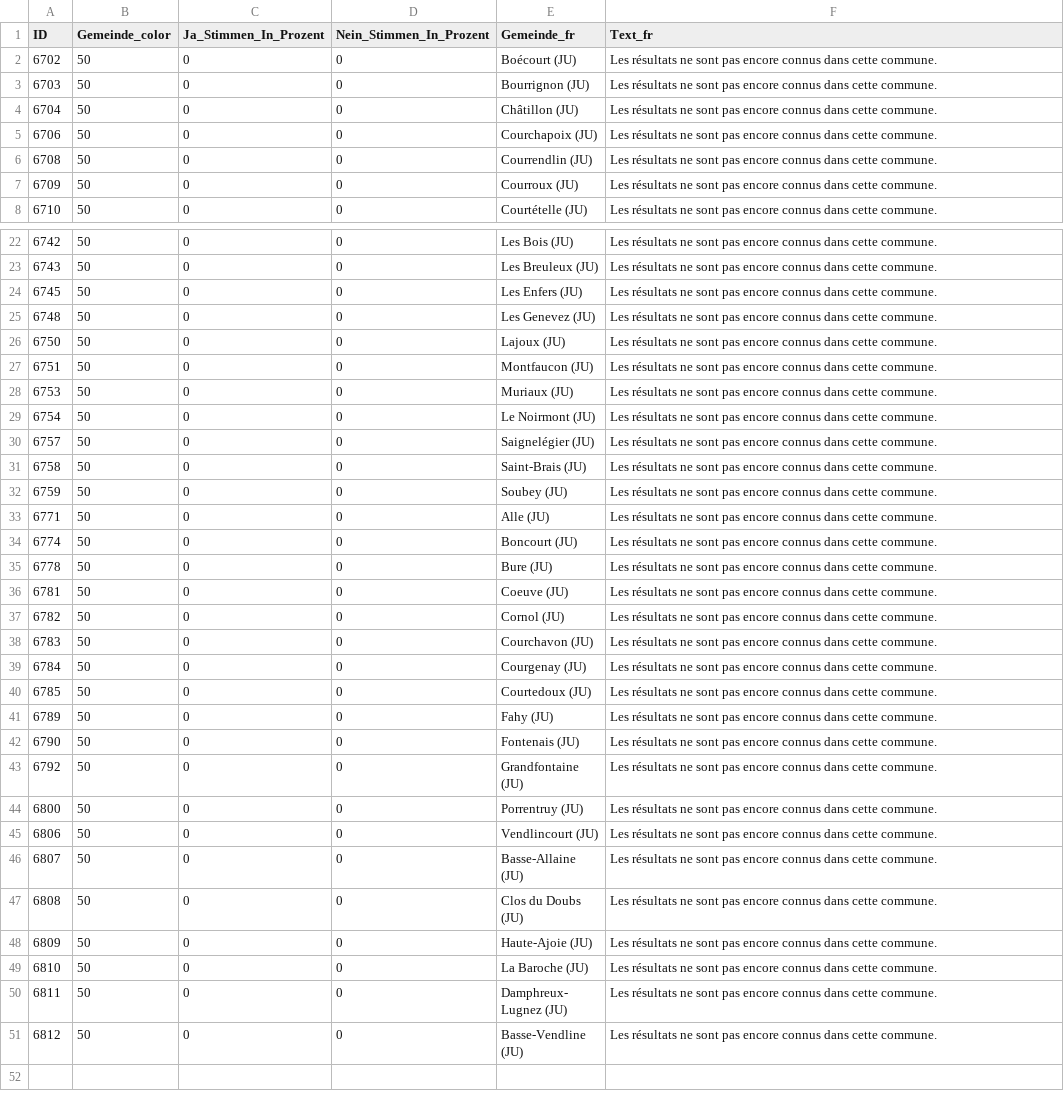
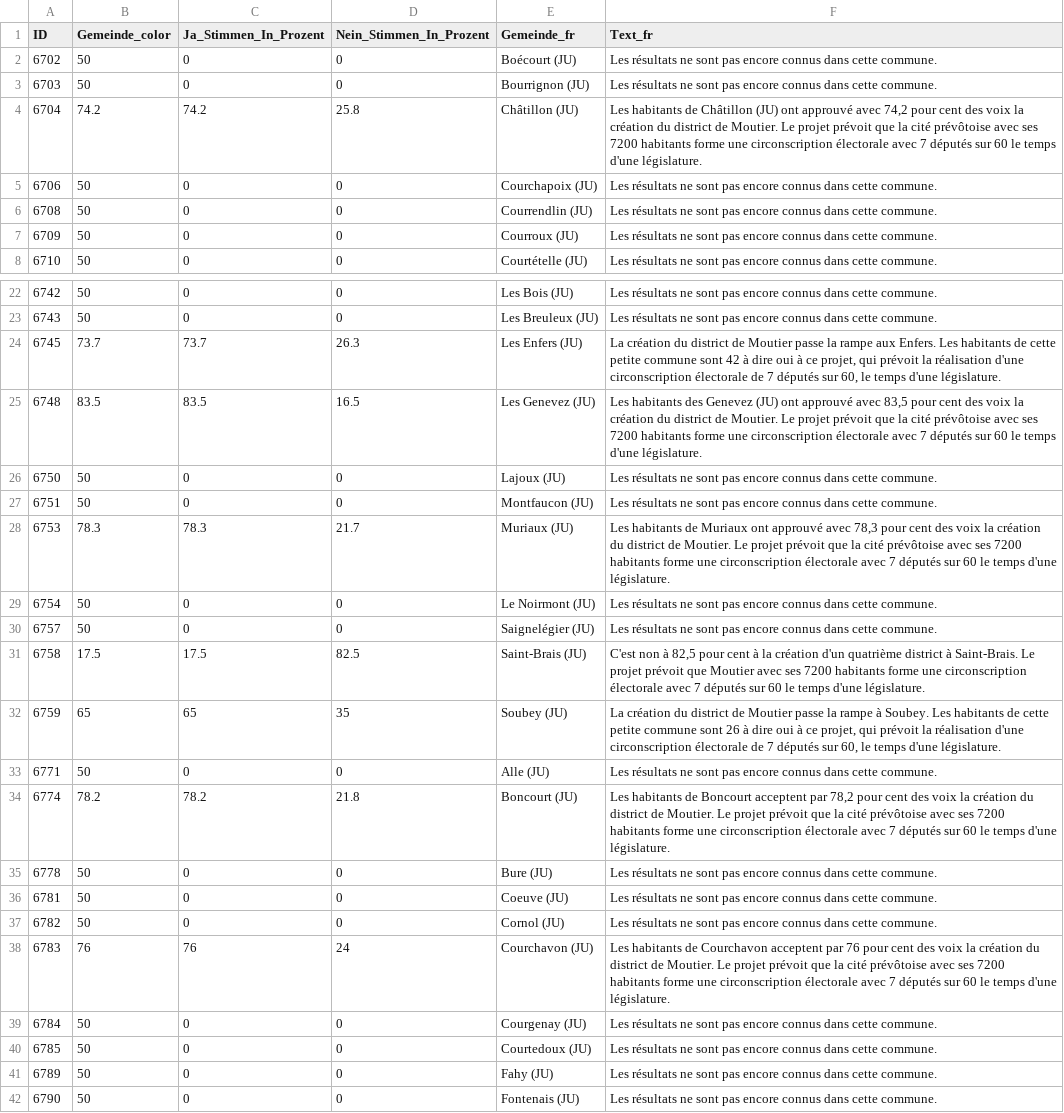
Before and after one commit to awp-finanznachrichten/lena_november2024, a CSV file: Output_Cantons/JU_DistrictMoutier_dw_fr.csv, drawn as a sheet; only a part is shown, gaps mark what is left out; the shorter side is filled out with more unchanged rows; the diff covers the shown part only.

```diff
--- a/Output_Cantons/JU_DistrictMoutier_dw_fr.csv
+++ b/Output_Cantons/JU_DistrictMoutier_dw_fr.csv
@@ -3,3 +3,3 @@
 6703,50,0,0,"Bourrignon (JU)","Les résultats ne sont pas encore connus dans cette commune."
-6704,50,0,0,"Châtillon (JU)","Les résultats ne sont pas encore connus dans cette commune."
+6704,74.2,74.2,25.8,"Châtillon (JU)","Les habitants de Châtillon (JU) ont approuvé avec 74,2 pour cent des voix la création du district de Moutier. Le projet prévoit que la cité prévôtoise avec ses 7200 habitants forme une circonscription électorale avec 7 députés sur 60 le temps d'une législature."
 6706,50,0,0,"Courchapoix (JU)","Les résultats ne sont pas encore connus dans cette commune."
@@ -23,13 +23,13 @@
 6743,50,0,0,"Les Breuleux (JU)","Les résultats ne sont pas encore connus dans cette commune."
-6745,50,0,0,"Les Enfers (JU)","Les résultats ne sont pas encore connus dans cette commune."
-6748,50,0,0,"Les Genevez (JU)","Les résultats ne sont pas encore connus dans cette commune."
+6745,73.7,73.7,26.3,"Les Enfers (JU)","La création du district de Moutier passe la rampe aux Enfers. Les habitants de cette petite commune sont 42 à dire oui à ce projet, qui prévoit la réalisation d'une circonscription électorale de 7 députés sur 60, le temps d'une législature."
+6748,83.5,83.5,16.5,"Les Genevez (JU)","Les habitants des Genevez (JU) ont approuvé avec 83,5 pour cent des voix la création du district de Moutier. Le projet prévoit que la cité prévôtoise avec ses 7200 habitants forme une circonscription électorale avec 7 députés sur 60 le temps d'une législature."
 6750,50,0,0,"Lajoux (JU)","Les résultats ne sont pas encore connus dans cette commune."
 6751,50,0,0,"Montfaucon (JU)","Les résultats ne sont pas encore connus dans cette commune."
-6753,50,0,0,"Muriaux (JU)","Les résultats ne sont pas encore connus dans cette commune."
+6753,78.3,78.3,21.7,"Muriaux (JU)","Les habitants de Muriaux ont approuvé avec 78,3 pour cent des voix la création du district de Moutier. Le projet prévoit que la cité prévôtoise avec ses 7200 habitants forme une circonscription électorale avec 7 députés sur 60 le temps d'une législature."
 6754,50,0,0,"Le Noirmont (JU)","Les résultats ne sont pas encore connus dans cette commune."
 6757,50,0,0,"Saignelégier (JU)","Les résultats ne sont pas encore connus dans cette commune."
-6758,50,0,0,"Saint-Brais (JU)","Les résultats ne sont pas encore connus dans cette commune."
-6759,50,0,0,"Soubey (JU)","Les résultats ne sont pas encore connus dans cette commune."
+6758,17.5,17.5,82.5,"Saint-Brais (JU)","C'est non à 82,5 pour cent à la création d'un quatrième district à Saint-Brais. Le projet prévoit que Moutier avec ses 7200 habitants forme une circonscription électorale avec 7 députés sur 60 le temps d'une législature."
+6759,65,65,35,"Soubey (JU)","La création du district de Moutier passe la rampe à Soubey. Les habitants de cette petite commune sont 26 à dire oui à ce projet, qui prévoit la réalisation d'une circonscription électorale de 7 députés sur 60, le temps d'une législature."
 6771,50,0,0,"Alle (JU)","Les résultats ne sont pas encore connus dans cette commune."
-6774,50,0,0,"Boncourt (JU)","Les résultats ne sont pas encore connus dans cette commune."
+6774,78.2,78.2,21.8,"Boncourt (JU)","Les habitants de Boncourt acceptent par 78,2 pour cent des voix la création du district de Moutier. Le projet prévoit que la cité prévôtoise avec ses 7200 habitants forme une circonscription électorale avec 7 députés sur 60 le temps d'une législature."
 6778,50,0,0,"Bure (JU)","Les résultats ne sont pas encore connus dans cette commune."
@@ -37,3 +37,3 @@
 6782,50,0,0,"Cornol (JU)","Les résultats ne sont pas encore connus dans cette commune."
-6783,50,0,0,"Courchavon (JU)","Les résultats ne sont pas encore connus dans cette commune."
+6783,76,76,24,"Courchavon (JU)","Les habitants de Courchavon acceptent par 76 pour cent des voix la création du district de Moutier. Le projet prévoit que la cité prévôtoise avec ses 7200 habitants forme une circonscription électorale avec 7 députés sur 60 le temps d'une législature."
 6784,50,0,0,"Courgenay (JU)","Les résultats ne sont pas encore connus dans cette commune."
```
Also changed, not shown: 16 edited cells elsewhere in this file, Output_Cantons/JU_DistrictMoutier_dw_de.csv, Output_Cantons/JU_DistrictMoutier_dw_it.csv, 6 other files.
